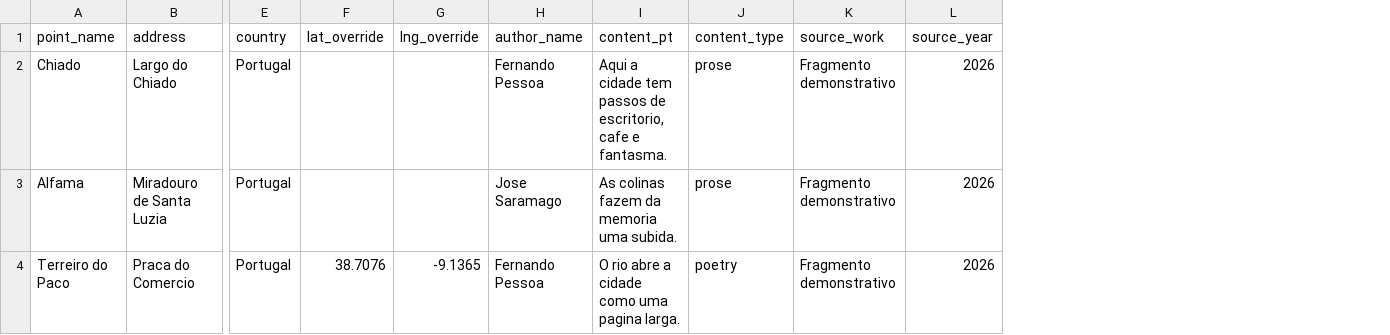
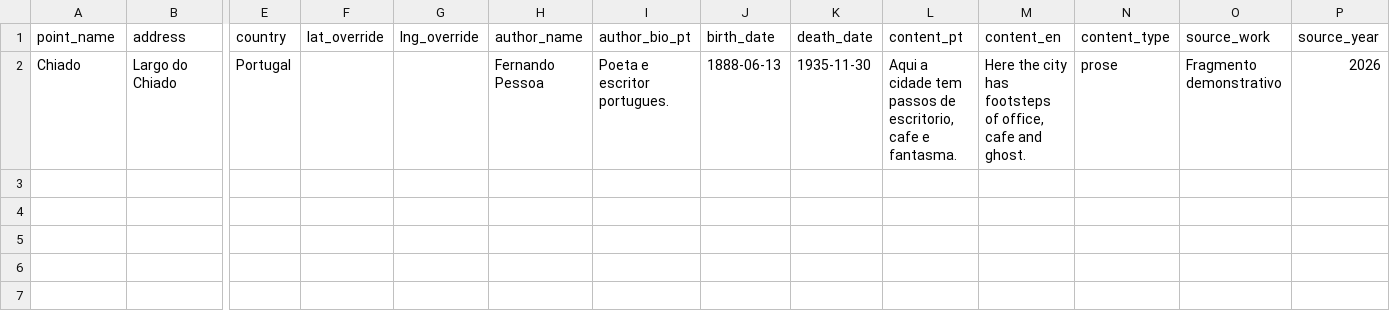
Before and after one commit to arapyai/ecosdelisboa, a CSV file: docs/templates/content_import_template.csv, drawn as a sheet; only a part is shown, gaps mark what is left out; removed rows and columns are numbered as before the commit, all else as after; rows hold the shown columns only; the diff names each change by its address in the sheet, - before the commit and + after, or states it on an @@ line.

Commit message:
docs: document multilingual import contract

```diff
--- a/docs/templates/content_import_template.csv
+++ b/docs/templates/content_import_template.csv
+column I (author_bio_pt), row 2: Poeta e escritor portugues.
+column J (birth_date), row 2: 1888-06-13
+column K (death_date), row 2: 1935-11-30
+column M (content_en), row 2: Here the city has footsteps of office, cafe and ghost.
-row 3: Alfama | Miradouro de Santa Luzia | Portugal |  |  | Jose Saramago | As colinas fazem da memoria uma subida. | prose | Fragmento demonstrativo | 2026
-row 4: Terreiro do Paco | Praca do Comercio | Portugal | 38.7076 | -9.1365 | Fernando Pessoa | O rio abre a cidade como uma pagina larga. | poetry | Fragmento demonstrativo | 2026
```
Also changed, not shown: 3 other files.
